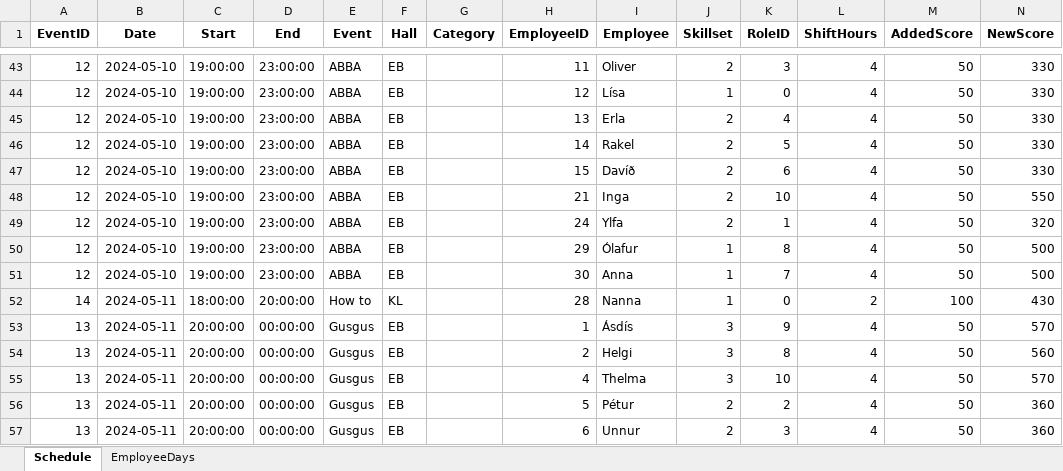
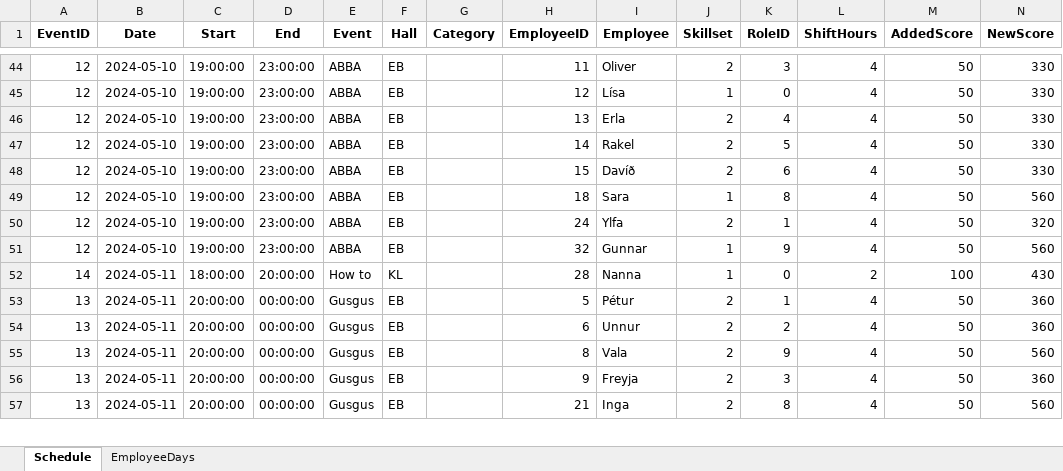
Before and after one commit to siljag23/Verkfraedi_X, an Excel workbook: 03_26_schedule_results.xlsx, sheet Schedule, drawn as a sheet; only a part is shown, gaps mark what is left out; values as stored, in another font and other column widths than the file's, no borders; removed rows and columns are numbered as before the commit, all else as after; the diff covers the shown part only; the diff names each change by its address in the sheet, - before the commit and + after, or states it on an @@ line.

Commit message:
bætti við event request
bætti því við í open excek en er ekki byrjuð að gera neitt við gögnin

```diff
--- a/03_26_schedule_results.xlsx (sheet Schedule)
+++ b/03_26_schedule_results.xlsx (sheet Schedule)
-H49 (EmployeeID): 21
+H49 (EmployeeID): 18
-I49 (Employee): Inga
+I49 (Employee): Sara
-J49 (Skillset): 2
+J49 (Skillset): 1
-K49 (RoleID): 10
+K49 (RoleID): 8
-N49 (NewScore): 550
+N49 (NewScore): 560
-row 50: 12 | 2024-05-10 | 19:00:00 | 23:00:00 | ABBA | EB |  | 29 | Ólafur | 1 | 8 | 4 | 50 | 500
-H51 (EmployeeID): 30
+H51 (EmployeeID): 32
-I51 (Employee): Anna
+I51 (Employee): Gunnar
-K51 (RoleID): 7
+K51 (RoleID): 9
-N51 (NewScore): 500
+N51 (NewScore): 560
-H53 (EmployeeID): 1
+H53 (EmployeeID): 5
-I53 (Employee): Ásdís
+I53 (Employee): Pétur
-J53:J55 (Skillset): 3
+J53:J55 (Skillset): 2
-K53 (RoleID): 9
+K53 (RoleID): 1
-N53 (NewScore): 570
+N53 (NewScore): 360
-H54 (EmployeeID): 2
+H54 (EmployeeID): 6
-I54 (Employee): Helgi
+I54 (Employee): Unnur
-K54 (RoleID): 8
+K54 (RoleID): 2
-N54 (NewScore): 560
+N54 (NewScore): 360
-H55 (EmployeeID): 4
+H55 (EmployeeID): 8
-I55 (Employee): Thelma
+I55 (Employee): Vala
-K55 (RoleID): 10
+K55 (RoleID): 9
-N55 (NewScore): 570
+N55 (NewScore): 560
-H56 (EmployeeID): 5
+H56 (EmployeeID): 9
-I56 (Employee): Pétur
+I56 (Employee): Freyja
-K56 (RoleID): 2
+K56 (RoleID): 3
-H57 (EmployeeID): 6
+H57 (EmployeeID): 21
-I57 (Employee): Unnur
+I57 (Employee): Inga
-K57 (RoleID): 3
+K57 (RoleID): 8
-N57 (NewScore): 360
+N57 (NewScore): 560
```
Also changed, not shown: 7 added rows, 6 removed rows and 289 edited cells elsewhere in this sheet, sheet EmployeeDays, 4 other files.
